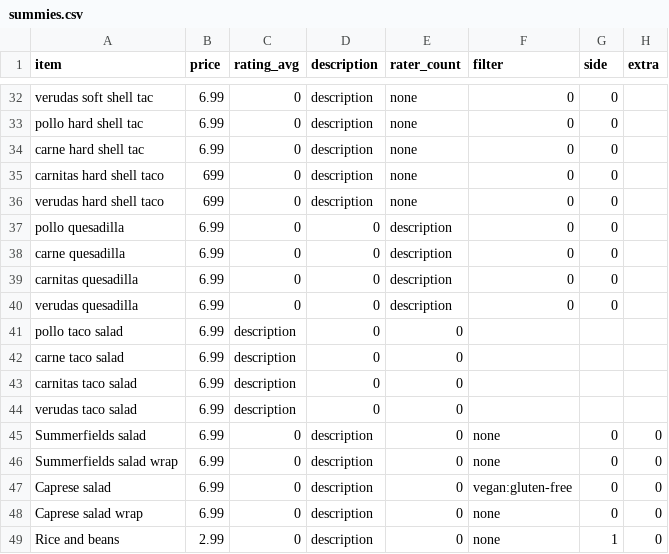
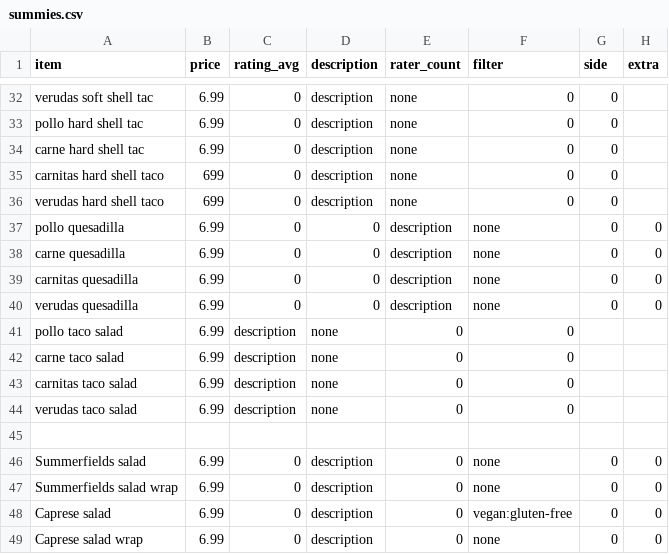
Before and after one commit to barca/FoodyCall, a CSV file: summies.csv, drawn as a sheet; only a part is shown, gaps mark what is left out; the shorter side is filled out with more unchanged rows.

Commit message:
fixed summies.csv

```diff
--- a/summies.csv
+++ b/summies.csv
@@ -36,10 +36,11 @@ carnitas hard shell taco,699,0,description,none,0,0
 verudas hard shell taco,699,0,description,none,0,0
-pollo quesadilla,6.99,0,0,description,0,0
-carne quesadilla,6.99,0,0,description,0,0
-carnitas quesadilla,6.99,0,0,description,0,0
-verudas quesadilla,6.99,0,0,description,0,0
-pollo taco salad,6.99,description,0,0
-carne taco salad,6.99,description,0,0
-carnitas taco salad,6.99,description,0,0
-verudas taco salad,6.99,description,0,0
+pollo quesadilla,6.99,0,0,description,none,0,0
+carne quesadilla,6.99,0,0,description,none,0,0
+carnitas quesadilla,6.99,0,0,description,none,0,0
+verudas quesadilla,6.99,0,0,description,none,0,0
+pollo taco salad,6.99,description,none,0,0
+carne taco salad,6.99,description,none,0,0
+carnitas taco salad,6.99,description,none,0,0
+verudas taco salad,6.99,description,none,0,0
+
 Summerfields salad,6.99,0,description,0,none,0,0
```
Also changed, not shown: 1 other file.
